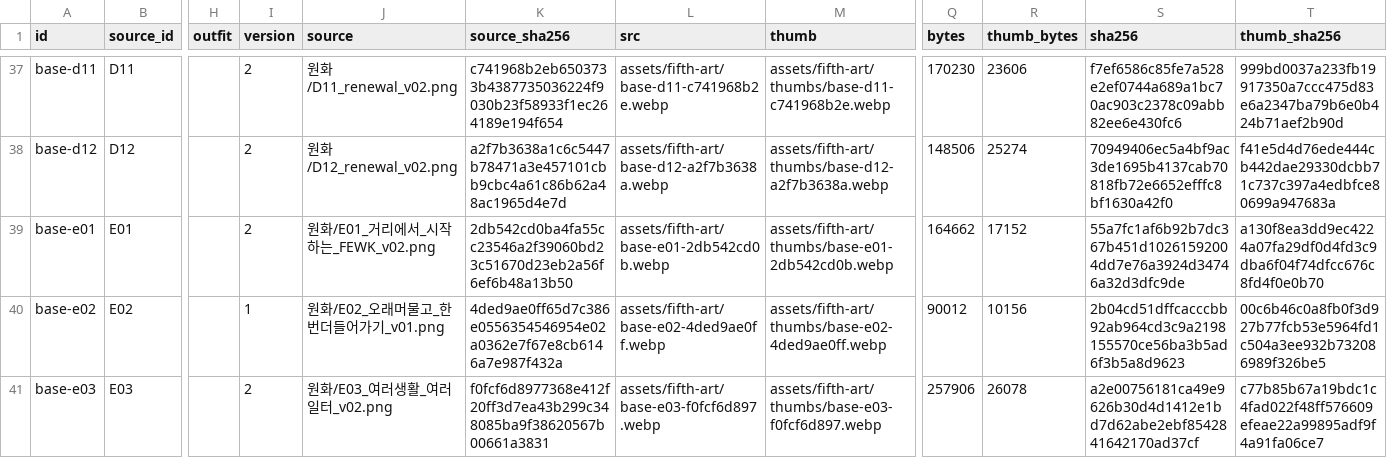
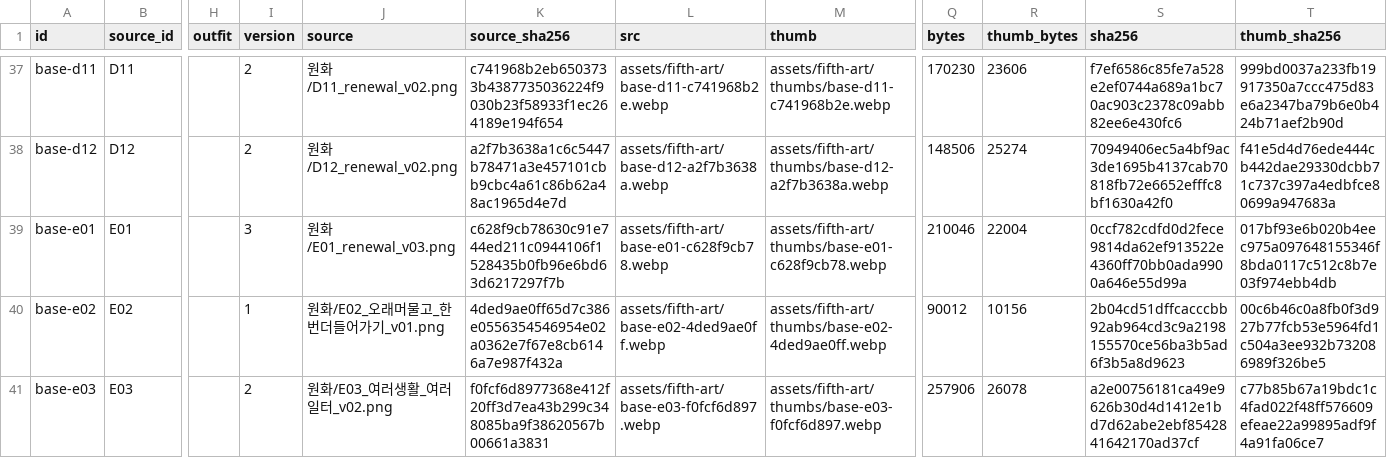
Before and after one commit to whtdrgongmail/MEJEwiki, a CSV file: fewk/assets/fifth-art/web-image-info.csv, drawn as a sheet; only a part is shown, gaps mark what is left out; the diff names each change by its address in the sheet, - before the commit and + after, or states it on an @@ line.

Commit message:
Renew street commuting chapter panorama in cel style

```diff
--- a/fewk/assets/fifth-art/web-image-info.csv
+++ b/fewk/assets/fifth-art/web-image-info.csv
-I39 (version): 2
+I39 (version): 3
-J39 (source): 원화/E01_거리에서_시작하는_FEWK_v02.png
+J39 (source): 원화/E01_renewal_v03.png
-K39 (source_sha256): 2db542cd0ba4fa55cc23546a2f39060bd23c51670d23eb2a56f6ef6b48a13b50
+K39 (source_sha256): c628f9cb78630c91e744ed211c0944106f1528435b0fb96e6bd63d6217297f7b
-L39 (src): assets/fifth-art/base-e01-2db542cd0b.webp
+L39 (src): assets/fifth-art/base-e01-c628f9cb78.webp
-M39 (thumb): assets/fifth-art/thumbs/base-e01-2db542cd0b.webp
+M39 (thumb): assets/fifth-art/thumbs/base-e01-c628f9cb78.webp
-Q39 (bytes): 164662
+Q39 (bytes): 210046
-R39 (thumb_bytes): 17152
+R39 (thumb_bytes): 22004
-S39 (sha256): 55a7fc1af6b92b7dc367b451d10261592004dd7e76a3924d34746a32d3dfc9de
+S39 (sha256): 0ccf782cdfd0d2fece9814da62ef913522e4360ff70bb0ada9900a646e55d99a
-T39 (thumb_sha256): a130f8ea3dd9ec4224a07fa29df0d4fd3c9dba6f04f74dfcc676c8fd4f0e0b70
+T39 (thumb_sha256): 017bf93e6b020b4eec975a097648155346f8bda0117c512c8b7e03f974ebb4db
```
Also changed, not shown: 3 other files.
